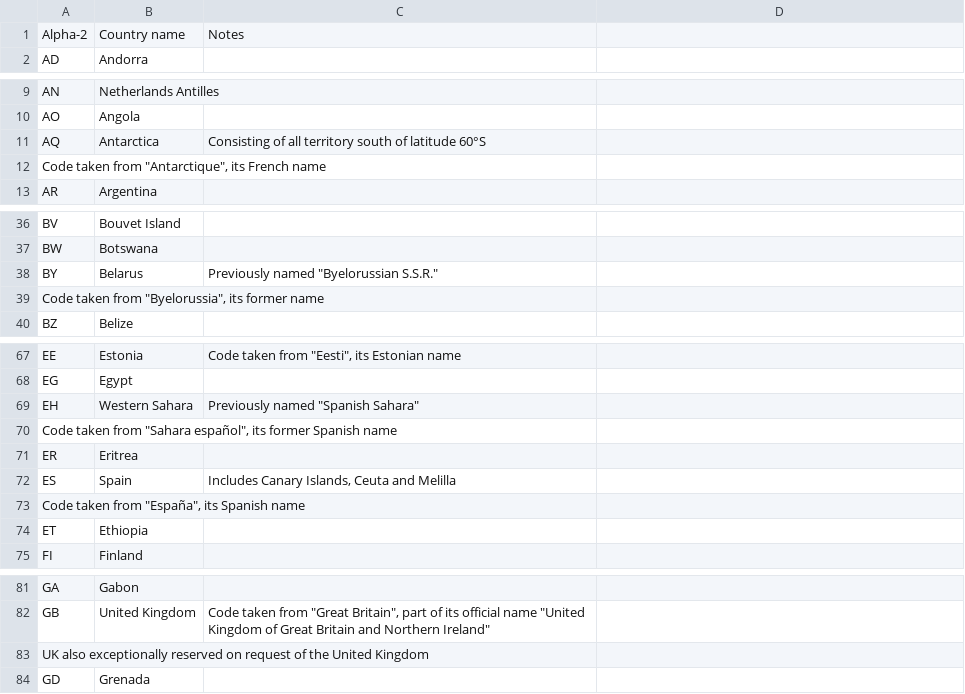
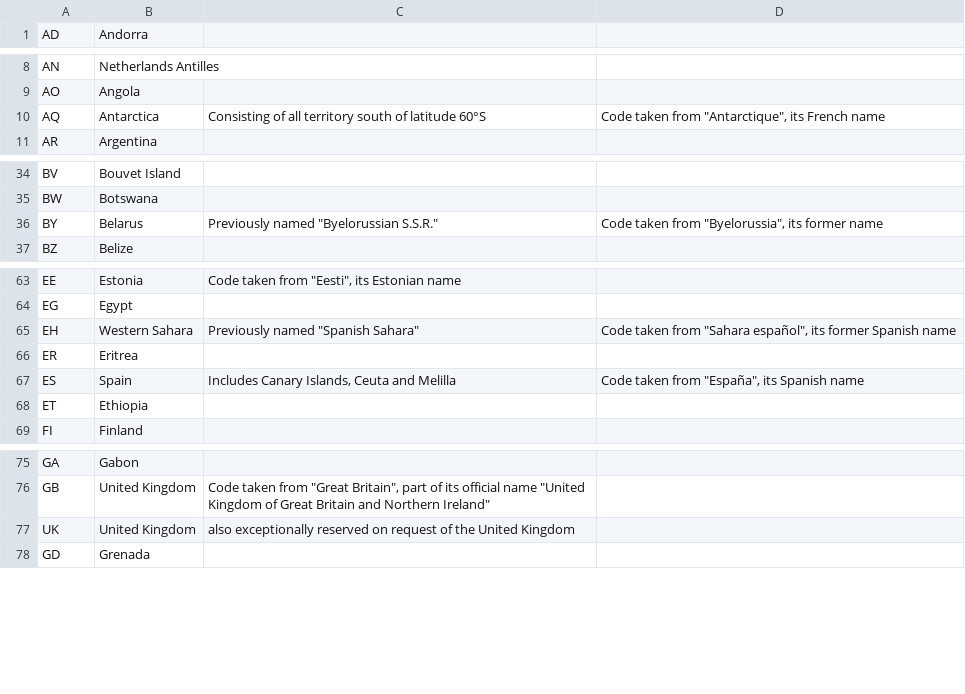
Before and after one commit to bfintl/places, a CSV file: data/iso/3166-1/alpha-2.csv, drawn as a sheet; only a part is shown, gaps mark what is left out; the diff covers the shown part only.

Commit message:
First run at generating a unified set of data

```diff
--- a/data/iso/3166-1/alpha-2.csv
+++ b/data/iso/3166-1/alpha-2.csv
@@ -1,2 +1 @@
-Alpha-2	Country name	Notes
 AD	Andorra	
@@ -10,4 +9,3 @@ AN	Netherlands Antilles
 AO	Angola	
-AQ	Antarctica	Consisting of all territory south of latitude 60°S
-Code taken from "Antarctique", its French name
+AQ	Antarctica	Consisting of all territory south of latitude 60°S	Code taken from "Antarctique", its French name
 AR	Argentina	
@@ -37,4 +35,3 @@ BV	Bouvet Island
 BW	Botswana	
-BY	Belarus	Previously named "Byelorussian S.S.R."
-Code taken from "Byelorussia", its former name
+BY	Belarus	Previously named "Byelorussian S.S.R."	Code taken from "Byelorussia", its former name
 BZ	Belize	
@@ -68,7 +64,5 @@ EE	Estonia	Code taken from "Eesti", its Estonian name
 EG	Egypt	
-EH	Western Sahara	Previously named "Spanish Sahara"
-Code taken from "Sahara español", its former Spanish name
+EH	Western Sahara	Previously named "Spanish Sahara"	Code taken from "Sahara español", its former Spanish name
 ER	Eritrea	
-ES	Spain	Includes Canary Islands, Ceuta and Melilla
-Code taken from "España", its Spanish name
+ES	Spain	Includes Canary Islands, Ceuta and Melilla	Code taken from "España", its Spanish name
 ET	Ethiopia	
@@ -82,3 +76,3 @@ GA	Gabon
 GB	United Kingdom	Code taken from "Great Britain", part of its official name "United Kingdom of Great Britain and Northern Ireland"
-UK also exceptionally reserved on request of the United Kingdom
+UK	United Kingdom	also exceptionally reserved on request of the United Kingdom
 GD	Grenada	
```
Also changed, not shown: 6 removed rows and 6 edited cells elsewhere in this file, 7 other files.
